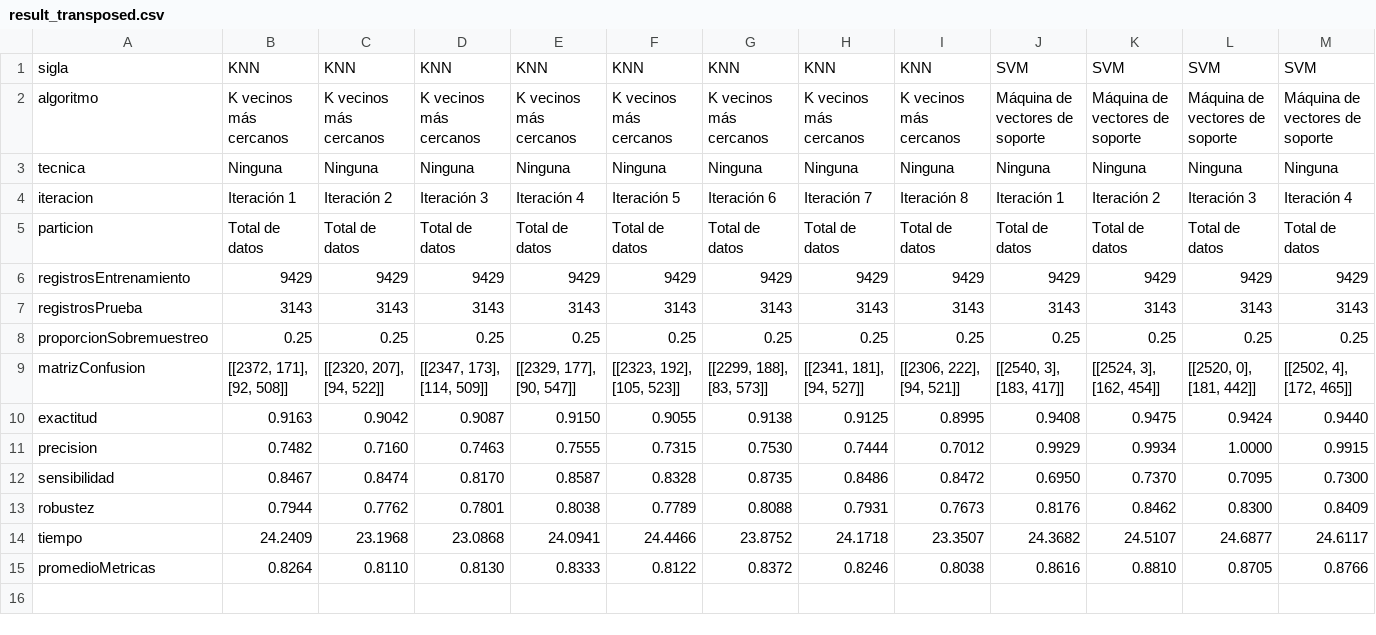
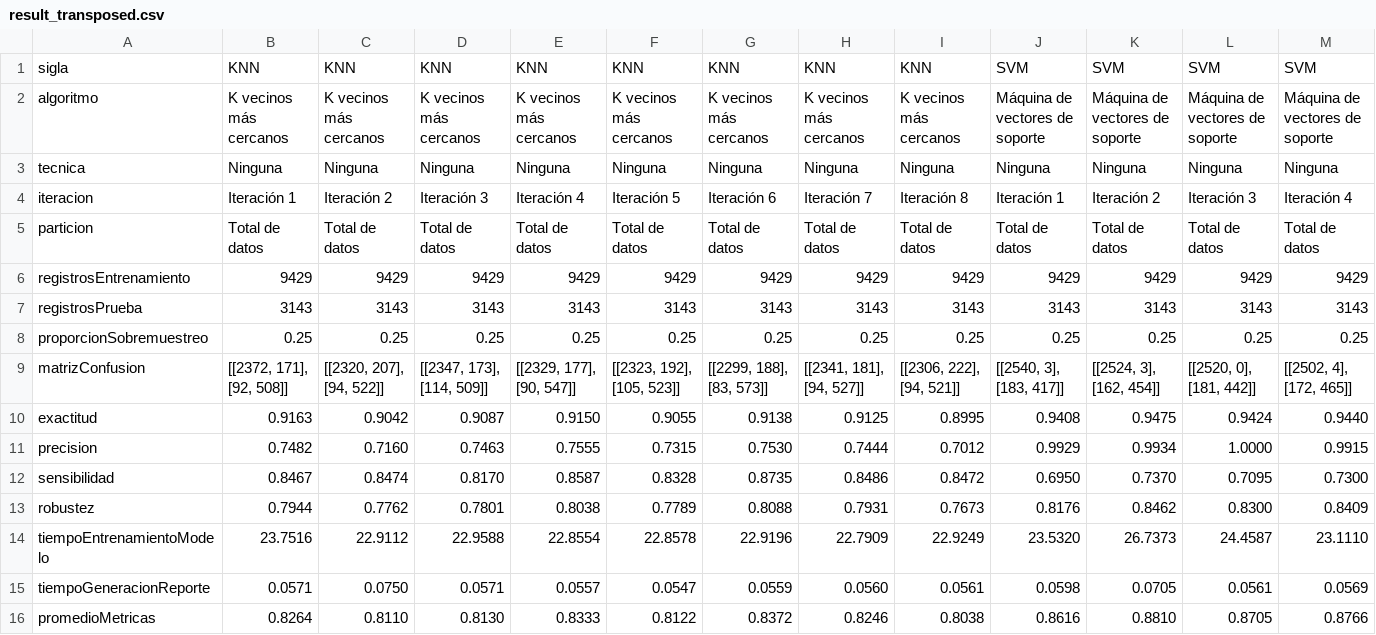
Before and after one commit to RonaldoNolasco/personal-thesis-development, a CSV file: 4-modelling/3-output/all/result_transposed.csv, drawn as a sheet; only a part is shown; removed rows and columns are numbered as before the commit, all else as after; rows hold the shown columns only; the diff names each change by its address in the sheet, - before the commit and + after, or states it on an @@ line.

```diff
--- a/4-modelling/3-output/all/result_transposed.csv
+++ b/4-modelling/3-output/all/result_transposed.csv
-row 14: tiempo | 24.2409 | 23.1968 | 23.0868 | 24.0941 | 24.4466 | 23.8752 | 24.1718 | 23.3507 | 24.3682 | 24.5107 | 24.6877 | 24.6117
+row 14: tiempoEntrenamientoModelo | 23.7516 | 22.9112 | 22.9588 | 22.8554 | 22.8578 | 22.9196 | 22.7909 | 22.9249 | 23.5320 | 26.7373 | 24.4587 | 23.1110
+row 15: tiempoGeneracionReporte | 0.0571 | 0.0750 | 0.0571 | 0.0557 | 0.0547 | 0.0559 | 0.0560 | 0.0561 | 0.0598 | 0.0705 | 0.0561 | 0.0569
```
Also changed, not shown: 4-modelling/3-output/all/result.csv, 4-modelling/3-output/summary/result.csv, 54 other files.
